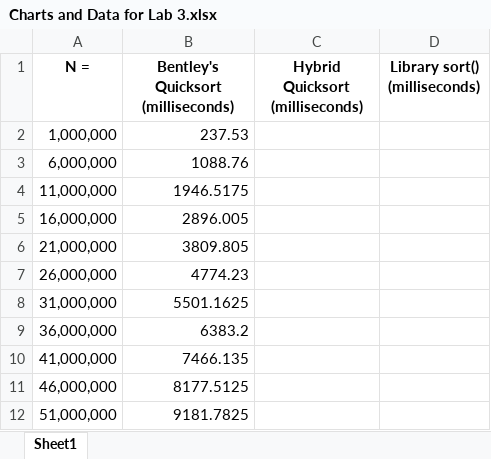
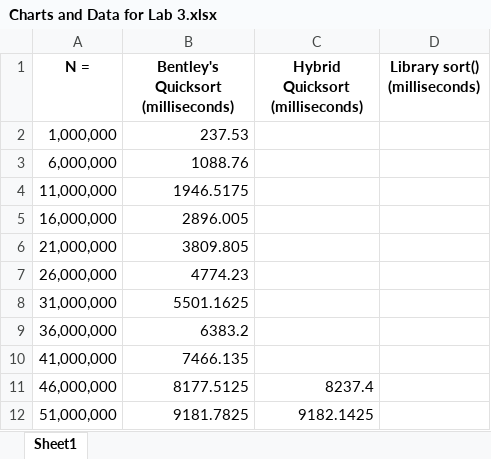
Before and after one commit to sdepew97/CS330-Lab03, an Excel workbook: Charts and Data for Lab 3.xlsx, sheet Sheet1, drawn as a sheet; values as stored, in another font and other column widths than the file's, no borders; charts and pictures not drawn; the diff names each change by its address in the sheet, - before the commit and + after, or states it on an @@ line.

```diff
--- a/Charts and Data for Lab 3.xlsx (sheet Sheet1)
+++ b/Charts and Data for Lab 3.xlsx (sheet Sheet1)
-C11 (Hybrid Quicksort (milliseconds)): (empty)
+C11 (Hybrid Quicksort (milliseconds)): 8237.4
-C12 (Hybrid Quicksort (milliseconds)): (empty)
+C12 (Hybrid Quicksort (milliseconds)): 9182.1425
```
Also changed, not shown: 1 other file.
